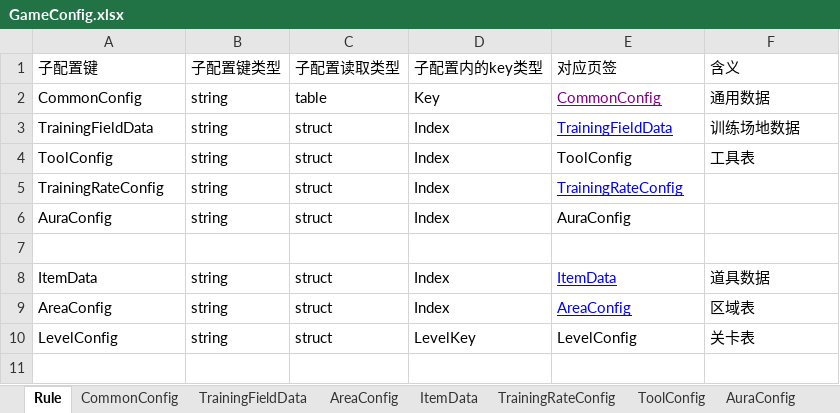
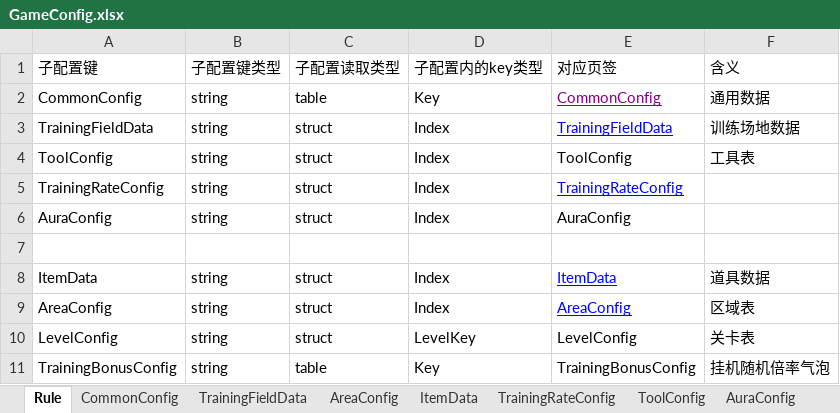
Before and after one commit to Lanransh/Roblox_Y1, an Excel workbook: 配置文档/GameConfig.xlsx, sheet Rule, drawn as a sheet; values as stored, in another font and other column widths than the file's, no borders; the diff names each change by its address in the sheet, - before the commit and + after, or states it on an @@ line.

```diff
--- a/配置文档/GameConfig.xlsx (sheet Rule)
+++ b/配置文档/GameConfig.xlsx (sheet Rule)
+row 11: TrainingBonusConfig | string | table | Key | TrainingBonusConfig | 挂机随机倍率气泡
```
Also changed, not shown: sheet CommonConfig, other sheet tabs, 45 other files.
